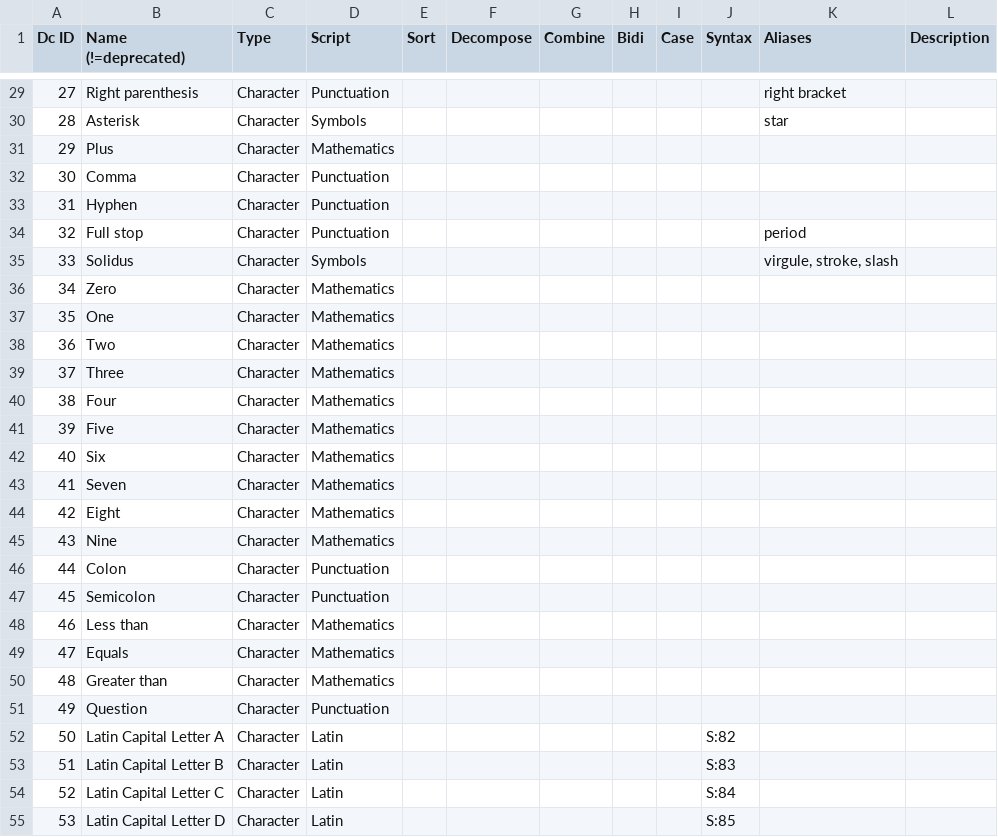
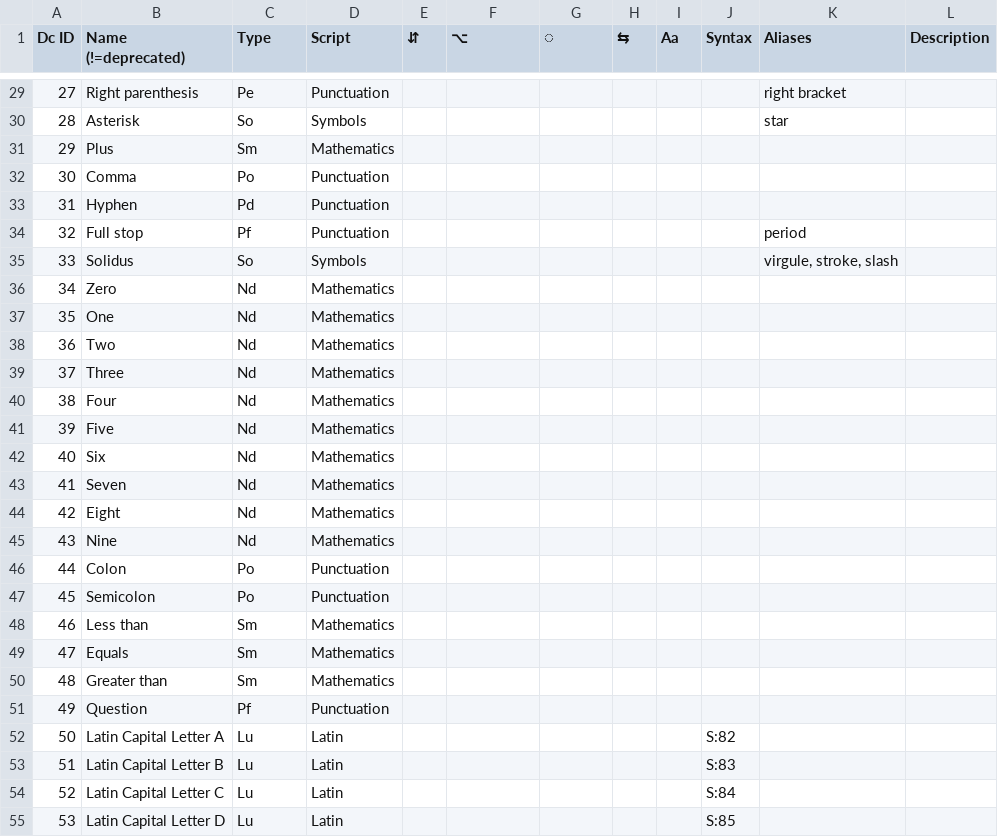
Before and after one commit to ethus3h/ember-client, a CSV file: common/data/dc.csv, drawn as a sheet; only a part is shown, gaps mark what is left out; the diff covers the shown part only.

```diff
--- a/common/data/dc.csv
+++ b/common/data/dc.csv
@@ -1 +1 @@
-Dc ID,Name (!=deprecated),Type,Script,Sort,Decompose,Combine,Bidi,Case,Syntax,Aliases,Description
+Dc ID,Name (!=deprecated),Type,Script,⇵,⌥,◌,⇆,Aa,Syntax,Aliases,Description
@@ -29,27 +29,27 @@ Dc ID,Name (!=deprecated),Type,Script,Sort,Decompose,Combine,Bidi,Case,Syntax,Al
-27,Right parenthesis,Character,Punctuation,,,,,,,right bracket,
-28,Asterisk,Character,Symbols,,,,,,,star,
-29,Plus,Character,Mathematics,,,,,,,,
-30,Comma,Character,Punctuation,,,,,,,,
-31,Hyphen,Character,Punctuation,,,,,,,,
-32,Full stop,Character,Punctuation,,,,,,,period,
-33,Solidus,Character,Symbols,,,,,,,"virgule, stroke, slash",
-34,Zero,Character,Mathematics,,,,,,,,
-35,One,Character,Mathematics,,,,,,,,
-36,Two,Character,Mathematics,,,,,,,,
-37,Three,Character,Mathematics,,,,,,,,
-38,Four,Character,Mathematics,,,,,,,,
-39,Five,Character,Mathematics,,,,,,,,
-40,Six,Character,Mathematics,,,,,,,,
-41,Seven,Character,Mathematics,,,,,,,,
-42,Eight,Character,Mathematics,,,,,,,,
-43,Nine,Character,Mathematics,,,,,,,,
-44,Colon,Character,Punctuation,,,,,,,,
-45,Semicolon,Character,Punctuation,,,,,,,,
-46,Less than,Character,Mathematics,,,,,,,,
-47,Equals,Character,Mathematics,,,,,,,,
-48,Greater than,Character,Mathematics,,,,,,,,
-49,Question,Character,Punctuation,,,,,,,,
-50,Latin Capital Letter A,Character,Latin,,,,,,S:82,,
-51,Latin Capital Letter B,Character,Latin,,,,,,S:83,,
-52,Latin Capital Letter C,Character,Latin,,,,,,S:84,,
-53,Latin Capital Letter D,Character,Latin,,,,,,S:85,,
+27,Right parenthesis,Pe,Punctuation,,,,,,,right bracket,
+28,Asterisk,So,Symbols,,,,,,,star,
+29,Plus,Sm,Mathematics,,,,,,,,
+30,Comma,Po,Punctuation,,,,,,,,
+31,Hyphen,Pd,Punctuation,,,,,,,,
+32,Full stop,Pf,Punctuation,,,,,,,period,
+33,Solidus,So,Symbols,,,,,,,"virgule, stroke, slash",
+34,Zero,Nd,Mathematics,,,,,,,,
+35,One,Nd,Mathematics,,,,,,,,
+36,Two,Nd,Mathematics,,,,,,,,
+37,Three,Nd,Mathematics,,,,,,,,
+38,Four,Nd,Mathematics,,,,,,,,
+39,Five,Nd,Mathematics,,,,,,,,
+40,Six,Nd,Mathematics,,,,,,,,
+41,Seven,Nd,Mathematics,,,,,,,,
+42,Eight,Nd,Mathematics,,,,,,,,
+43,Nine,Nd,Mathematics,,,,,,,,
+44,Colon,Po,Punctuation,,,,,,,,
+45,Semicolon,Po,Punctuation,,,,,,,,
+46,Less than,Sm,Mathematics,,,,,,,,
+47,Equals,Sm,Mathematics,,,,,,,,
+48,Greater than,Sm,Mathematics,,,,,,,,
+49,Question,Pf,Punctuation,,,,,,,,
+50,Latin Capital Letter A,Lu,Latin,,,,,,S:82,,
+51,Latin Capital Letter B,Lu,Latin,,,,,,S:83,,
+52,Latin Capital Letter C,Lu,Latin,,,,,,S:84,,
+53,Latin Capital Letter D,Lu,Latin,,,,,,S:85,,
```
Also changed, not shown: 75 edited cells elsewhere in this file, 1 other file.
